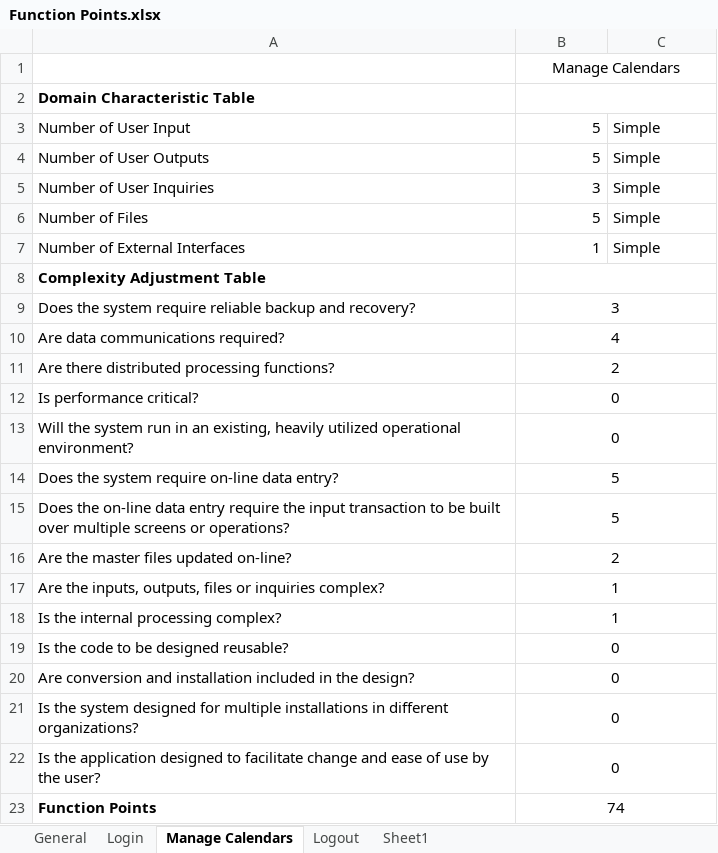
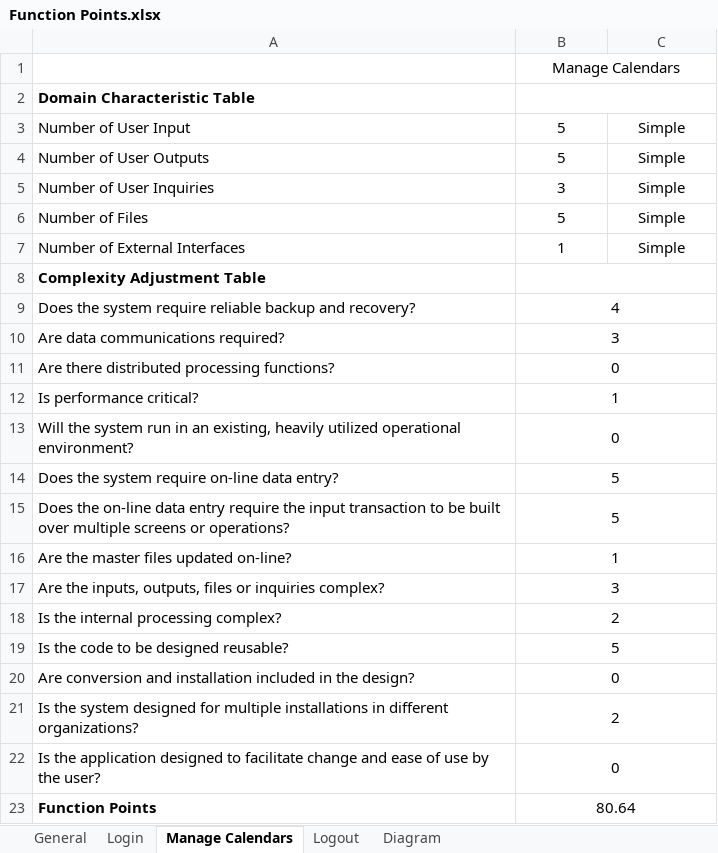
Before and after one commit to tobiasseber/ProjectCM, an Excel workbook: Word Dateien/Function Points.xlsx, sheet Manage Calendars, drawn as a sheet; values as stored, in another font and other column widths than the file's, no borders; the diff names each change by its address in the sheet, - before the commit and + after, or states it on an @@ line.

```diff
--- a/Word Dateien/Function Points.xlsx (sheet Manage Calendars)
+++ b/Word Dateien/Function Points.xlsx (sheet Manage Calendars)
-sheet tab: Sheet1
+sheet tab: Diagram
-B3:B7 alignment: right
+B3:B7 alignment: center
-C3:C7 alignment: left
+C3:C7 alignment: center
-B9: 3
+B9: 4
-B10: 4
+B10: 3
-B11: 2
+B11: 0
-B12: 0
+B12: 1
-B16: 2
+B16: 1
-B17: 1
+B17: 3
-B18: 1
+B18: 2
-B19: 0
+B19: 5
-B21: 0
+B21: 2
-B23: 74
+B23: 80.64
```
Also changed, not shown: sheet General, sheet Logout, sheet Login, sheet Diagram, formulas that keep their value, charts or pictures, 11 other files.
